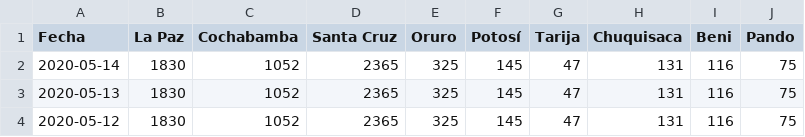
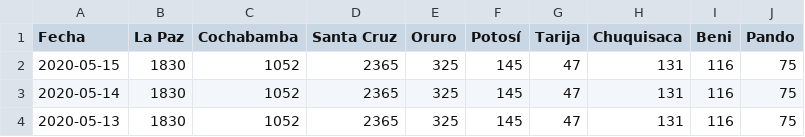
Before and after one commit to mauforonda/covid19-bolivia, a CSV file: descartados.csv, drawn as a sheet; only a part is shown; the shorter side is filled out with more unchanged rows; the diff names each change by its address in the sheet, - before the commit and + after, or states it on an @@ line.

```diff
--- a/descartados.csv
+++ b/descartados.csv
+row 2: 2020-05-15 | 1830 | 1052 | 2365 | 325 | 145 | 47 | 131 | 116 | 75
```
Also changed, not shown: confirmados.csv, decesos.csv, 3 other files.
